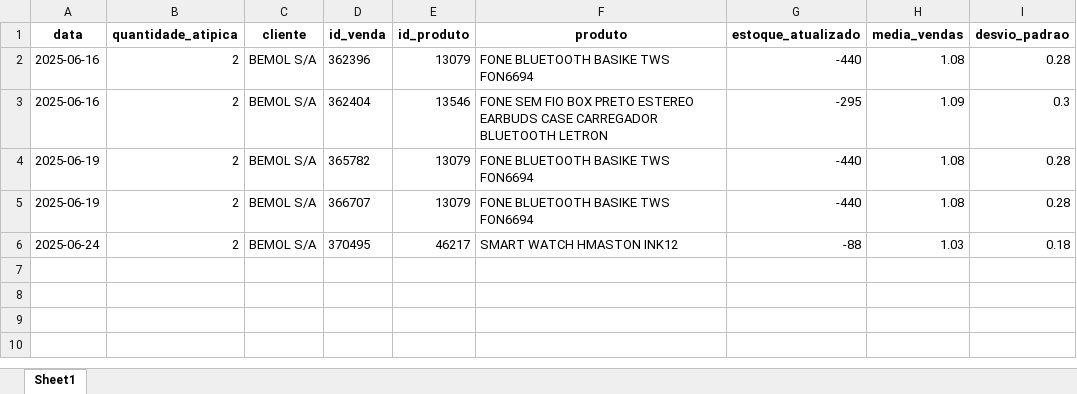
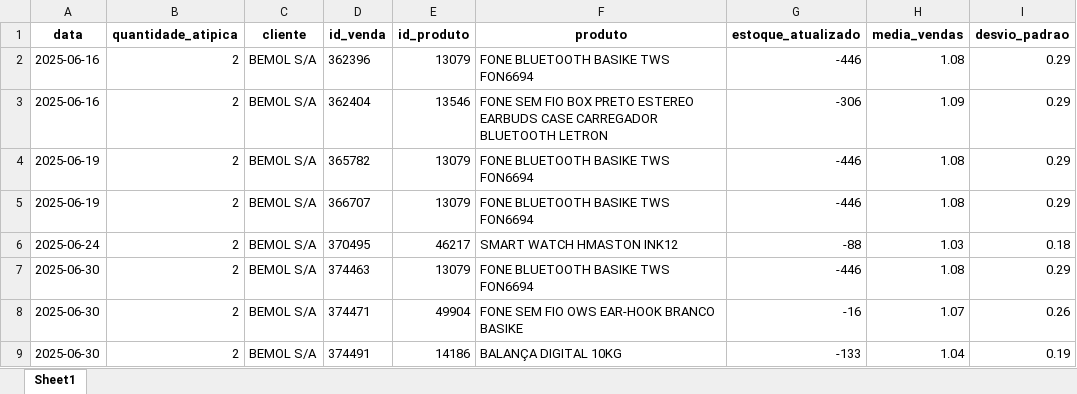
Before and after one commit to maloka-ai/poc-dashboard, an Excel workbook: dados/BIBI/Dados_BIBI_PF/vendas_atipicas.xlsx, sheet Sheet1, drawn as a sheet; values as stored, in another font and other column widths than the file's, no borders; the diff names each change by its address in the sheet, - before the commit and + after, or states it on an @@ line.

```diff
--- a/dados/BIBI/Dados_BIBI_PF/vendas_atipicas.xlsx (sheet Sheet1)
+++ b/dados/BIBI/Dados_BIBI_PF/vendas_atipicas.xlsx (sheet Sheet1)
-G2 (estoque_atualizado): -440
+G2 (estoque_atualizado): -446
-I2 (desvio_padrao): 0.28
+I2 (desvio_padrao): 0.29
-G3 (estoque_atualizado): -295
+G3 (estoque_atualizado): -306
-I3 (desvio_padrao): 0.3
+I3 (desvio_padrao): 0.29
-G4:G5 (estoque_atualizado): -440
+G4:G5 (estoque_atualizado): -446
-I4:I5 (desvio_padrao): 0.28
+I4:I5 (desvio_padrao): 0.29
+row 7: 2025-06-30 | 2 | BEMOL S/A | 374463 | 13079 | FONE BLUETOOTH BASIKE TWS FON6694 | -446 | 1.08 | 0.29
+row 8: 2025-06-30 | 2 | BEMOL S/A | 374471 | 49904 | FONE SEM FIO OWS EAR-HOOK BRANCO BASIKE | -16 | 1.07 | 0.26
+row 9: 2025-06-30 | 2 | BEMOL S/A | 374491 | 14186 | BALANÇA DIGITAL 10KG | -133 | 1.04 | 0.19
```
Also changed, not shown: dados/ADD/Dados_ADD_PF/analise_consistencia_estoque.xlsx, dados/ADD/Dados_ADD_PF/analise_curva_cobertura.xlsx, 28 other files.
